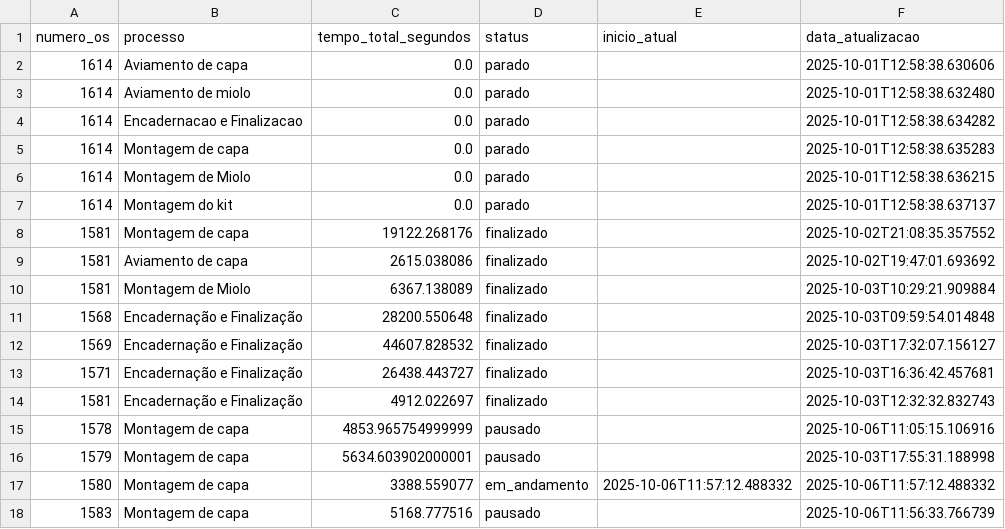
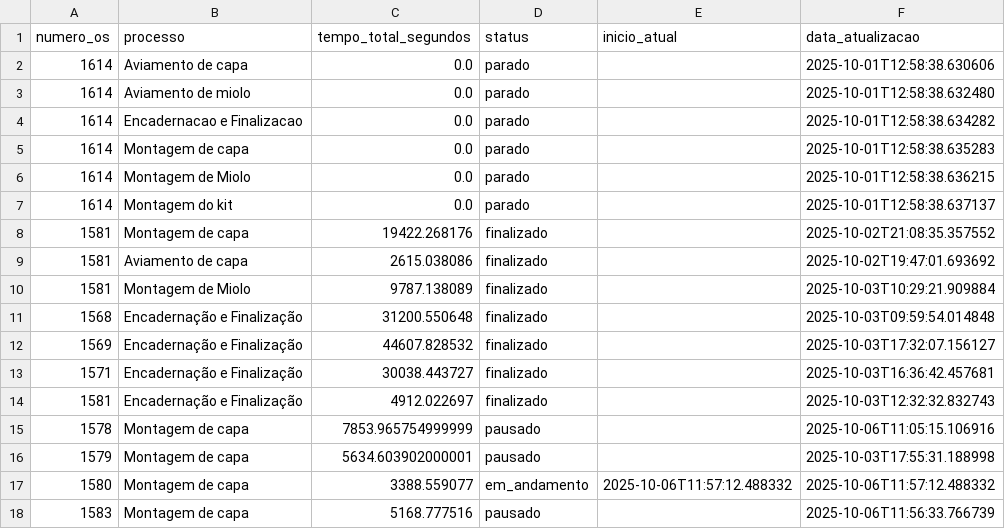
Before and after one commit to controleciceropapelaria-design/sistema-apontamento-tempos, a CSV file: tempos_processos.csv, drawn as a sheet.

Commit message:
Update tempos_processos.csv

```diff
--- a/tempos_processos.csv
+++ b/tempos_processos.csv
@@ -7,10 +7,10 @@ numero_os,processo,tempo_total_segundos,status,inicio_atual,data_atualizacao
 1614,Montagem do kit,0.0,parado,,2025-10-01T12:58:38.637137
-1581,Montagem de capa,19122.268176,finalizado,,2025-10-02T21:08:35.357552
+1581,Montagem de capa,19422.268176,finalizado,,2025-10-02T21:08:35.357552
 1581,Aviamento de capa,2615.038086,finalizado,,2025-10-02T19:47:01.693692
-1581,Montagem de Miolo,6367.138089,finalizado,,2025-10-03T10:29:21.909884
-1568,Encadernação e Finalização,28200.550648,finalizado,,2025-10-03T09:59:54.014848
+1581,Montagem de Miolo,9787.138089,finalizado,,2025-10-03T10:29:21.909884
+1568,Encadernação e Finalização,31200.550648,finalizado,,2025-10-03T09:59:54.014848
 1569,Encadernação e Finalização,44607.828532,finalizado,,2025-10-03T17:32:07.156127
-1571,Encadernação e Finalização,26438.443727,finalizado,,2025-10-03T16:36:42.457681
+1571,Encadernação e Finalização,30038.443727,finalizado,,2025-10-03T16:36:42.457681
 1581,Encadernação e Finalização,4912.022697,finalizado,,2025-10-03T12:32:32.832743
-1578,Montagem de capa,4853.965754999999,pausado,,2025-10-06T11:05:15.106916
+1578,Montagem de capa,7853.965754999999,pausado,,2025-10-06T11:05:15.106916
 1579,Montagem de capa,5634.603902000001,pausado,,2025-10-03T17:55:31.188998
```
